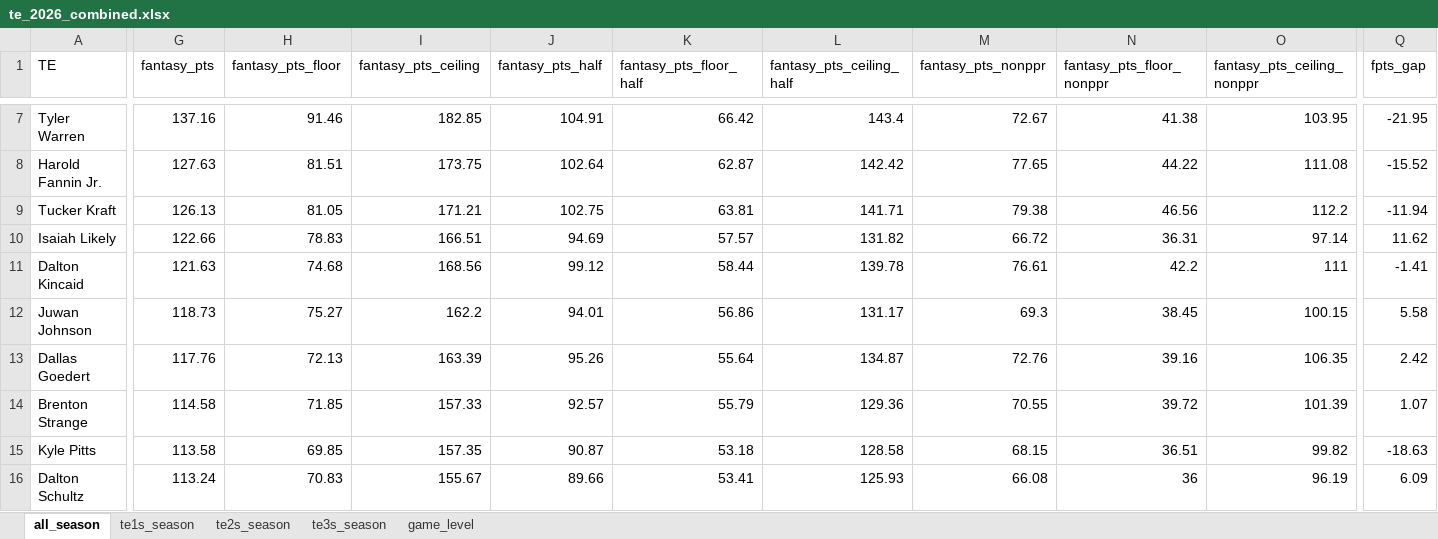
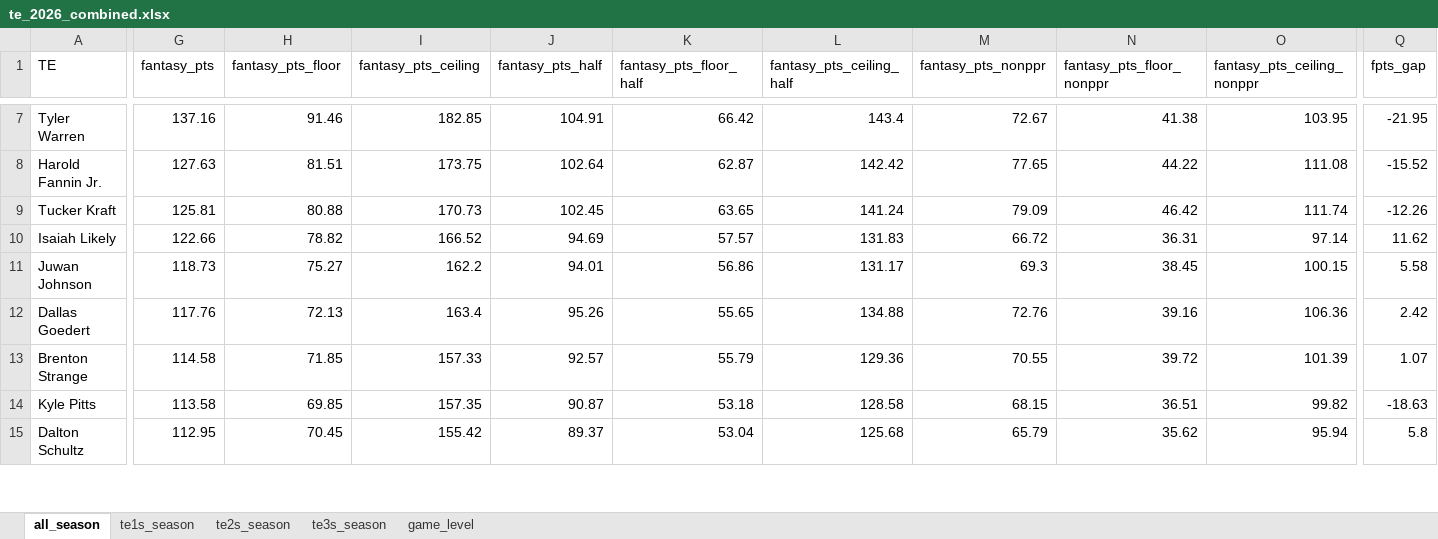
Before and after one commit to egomaniacsfantasy/lineup-lab, an Excel workbook: projections/te_2026_combined.xlsx, sheet all_season, drawn as a sheet; only a part is shown, gaps mark what is left out; values as stored, in another font and other column widths than the file's, no borders; removed rows and columns are numbered as before the commit, all else as after; rows hold the shown columns only; the diff covers the shown part only; the diff names each change by its address in the sheet, - before the commit and + after, or states it on an @@ line.

```diff
--- a/projections/te_2026_combined.xlsx (sheet all_season)
+++ b/projections/te_2026_combined.xlsx (sheet all_season)
-G9 (fantasy_pts): 126.13
+G9 (fantasy_pts): 125.81
-H9 (fantasy_pts_floor): 81.05
+H9 (fantasy_pts_floor): 80.88
-I9 (fantasy_pts_ceiling): 171.21
+I9 (fantasy_pts_ceiling): 170.73
-J9 (fantasy_pts_half): 102.75
+J9 (fantasy_pts_half): 102.45
-K9 (fantasy_pts_floor_half): 63.81
+K9 (fantasy_pts_floor_half): 63.65
-L9 (fantasy_pts_ceiling_half): 141.71
+L9 (fantasy_pts_ceiling_half): 141.24
-M9 (fantasy_pts_nonppr): 79.38
+M9 (fantasy_pts_nonppr): 79.09
-N9 (fantasy_pts_floor_nonppr): 46.56
+N9 (fantasy_pts_floor_nonppr): 46.42
-O9 (fantasy_pts_ceiling_nonppr): 112.2
+O9 (fantasy_pts_ceiling_nonppr): 111.74
-Q9 (fpts_gap): -11.94
+Q9 (fpts_gap): -12.26
-H10 (fantasy_pts_floor): 78.83
+H10 (fantasy_pts_floor): 78.82
-I10 (fantasy_pts_ceiling): 166.51
+I10 (fantasy_pts_ceiling): 166.52
-L10 (fantasy_pts_ceiling_half): 131.82
+L10 (fantasy_pts_ceiling_half): 131.83
-row 11: Dalton Kincaid | 121.63 | 74.68 | 168.56 | 99.12 | 58.44 | 139.78 | 76.61 | 42.2 | 111 | -1.41
-I12 (fantasy_pts_ceiling): 163.39
+I12 (fantasy_pts_ceiling): 163.4
-K12 (fantasy_pts_floor_half): 55.64
+K12 (fantasy_pts_floor_half): 55.65
-L12 (fantasy_pts_ceiling_half): 134.87
+L12 (fantasy_pts_ceiling_half): 134.88
-O12 (fantasy_pts_ceiling_nonppr): 106.35
+O12 (fantasy_pts_ceiling_nonppr): 106.36
-G15 (fantasy_pts): 113.24
+G15 (fantasy_pts): 112.95
-H15 (fantasy_pts_floor): 70.83
+H15 (fantasy_pts_floor): 70.45
-I15 (fantasy_pts_ceiling): 155.67
+I15 (fantasy_pts_ceiling): 155.42
-J15 (fantasy_pts_half): 89.66
+J15 (fantasy_pts_half): 89.37
-K15 (fantasy_pts_floor_half): 53.41
+K15 (fantasy_pts_floor_half): 53.04
-L15 (fantasy_pts_ceiling_half): 125.93
+L15 (fantasy_pts_ceiling_half): 125.68
-M15 (fantasy_pts_nonppr): 66.08
+M15 (fantasy_pts_nonppr): 65.79
-N15 (fantasy_pts_floor_nonppr): 36
+N15 (fantasy_pts_floor_nonppr): 35.62
-O15 (fantasy_pts_ceiling_nonppr): 96.19
+O15 (fantasy_pts_ceiling_nonppr): 95.94
-Q15 (fpts_gap): 6.09
+Q15 (fpts_gap): 5.8
```
Also changed, not shown: 7 added rows, 6 removed rows and 653 edited cells elsewhere in this sheet, sheet game_level, sheet te3s_season, sheet te1s_season, sheet te2s_season.
